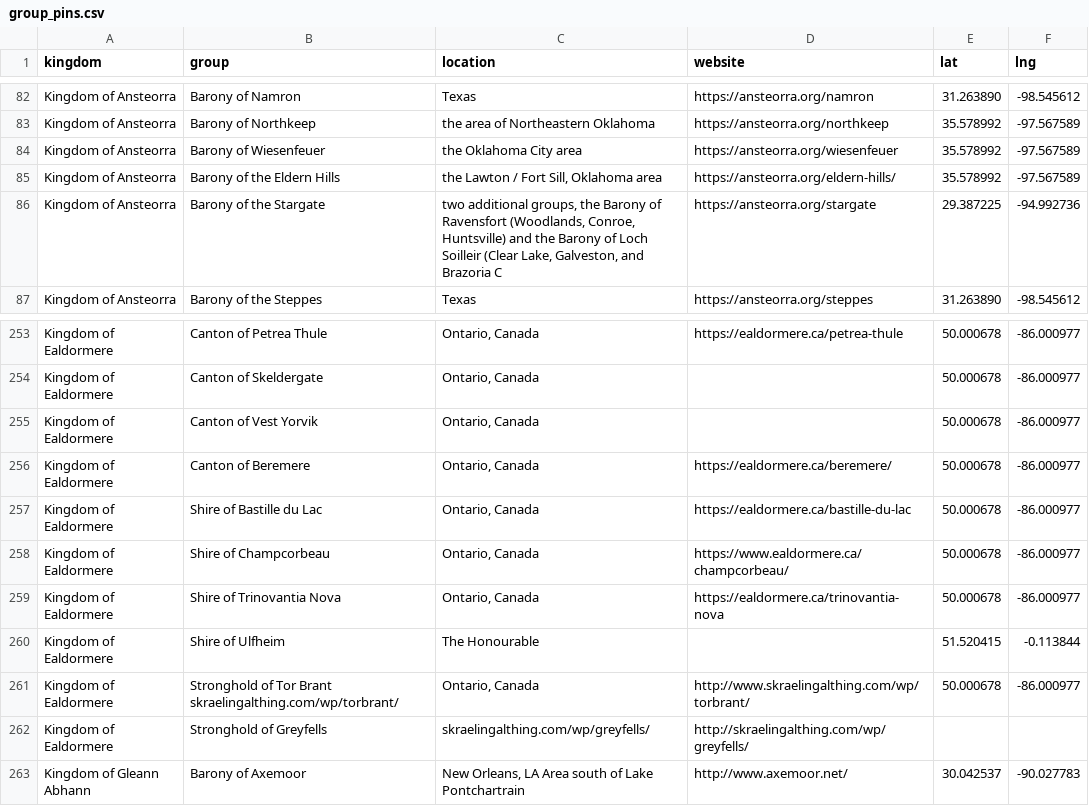
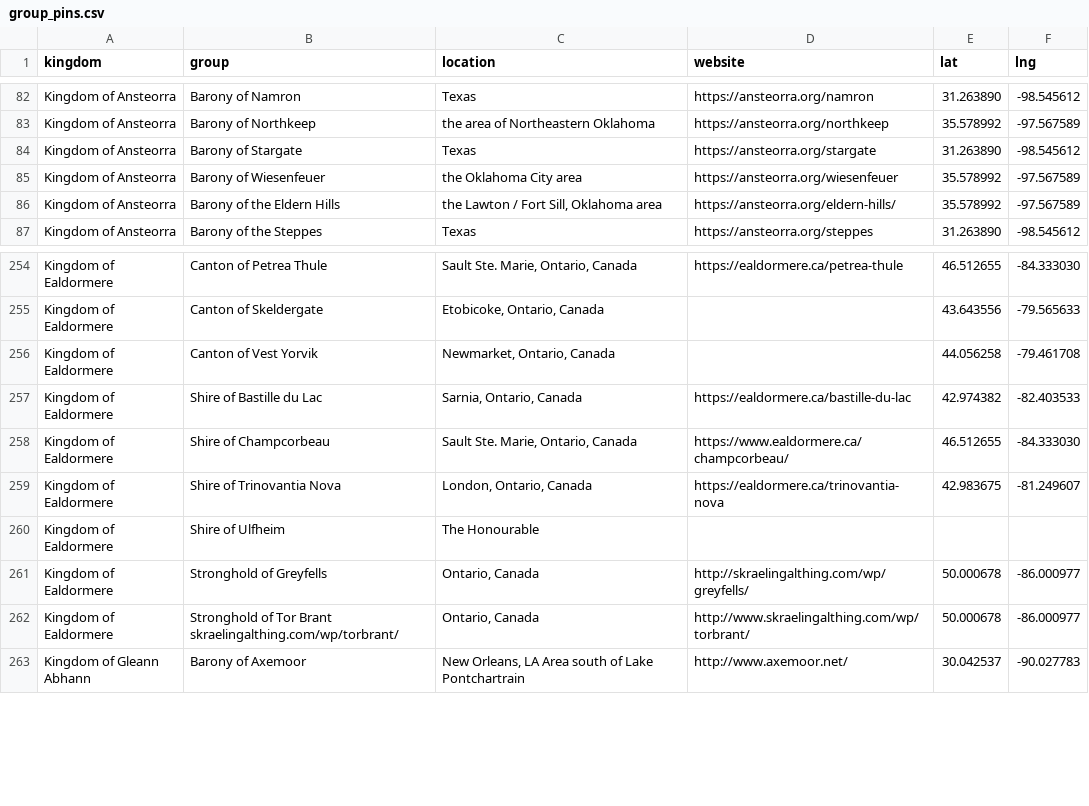
Before and after one commit to khs/scamap, a CSV file: group_pins.csv, drawn as a sheet; only a part is shown, gaps mark what is left out; removed rows and columns are numbered as before the commit, all else as after; the diff covers the shown part only; the diff names each change by its address in the sheet, - before the commit and + after, or states it on an @@ line.

```diff
--- a/group_pins.csv
+++ b/group_pins.csv
+row 84: Kingdom of Ansteorra | Barony of Stargate | Texas | https://ansteorra.org/stargate | 31.263890 | -98.545612
-row 86: Kingdom of Ansteorra | Barony of the Stargate | two additional groups, the Barony of Ravensfort (Woodlands, Conroe, Huntsville) and the Barony of Loch Soilleir (Clear Lake, Galveston, and Brazoria C | https://ansteorra.org/stargate | 29.387225 | -94.992736
-C254 (location): Ontario, Canada
+C254 (location): Sault Ste. Marie, Ontario, Canada
-E254 (lat): 50.000678
+E254 (lat): 46.512655
-F254 (lng): -86.000977
+F254 (lng): -84.333030
-C255 (location): Ontario, Canada
+C255 (location): Etobicoke, Ontario, Canada
-E255 (lat): 50.000678
+E255 (lat): 43.643556
-F255 (lng): -86.000977
+F255 (lng): -79.565633
-C256 (location): Ontario, Canada
+C256 (location): Newmarket, Ontario, Canada
-E256 (lat): 50.000678
+E256 (lat): 44.056258
-F256 (lng): -86.000977
+F256 (lng): -79.461708
-row 256: Kingdom of Ealdormere | Canton of Beremere | Ontario, Canada | https://ealdormere.ca/beremere/ | 50.000678 | -86.000977
-C257 (location): Ontario, Canada
+C257 (location): Sarnia, Ontario, Canada
-E257 (lat): 50.000678
+E257 (lat): 42.974382
-F257 (lng): -86.000977
+F257 (lng): -82.403533
-C258 (location): Ontario, Canada
+C258 (location): Sault Ste. Marie, Ontario, Canada
-E258 (lat): 50.000678
+E258 (lat): 46.512655
-F258 (lng): -86.000977
+F258 (lng): -84.333030
-C259 (location): Ontario, Canada
+C259 (location): London, Ontario, Canada
-E259 (lat): 50.000678
+E259 (lat): 42.983675
-F259 (lng): -86.000977
+F259 (lng): -81.249607
-E260 (lat): 51.520415
+E260 (lat): (empty)
-F260 (lng): -0.113844
+F260 (lng): (empty)
+row 261: Kingdom of Ealdormere | Stronghold of Greyfells | Ontario, Canada | http://skraelingalthing.com/wp/greyfells/ | 50.000678 | -86.000977
-row 262: Kingdom of Ealdormere | Stronghold of Greyfells | skraelingalthing.com/wp/greyfells/ | http://skraelingalthing.com/wp/greyfells/
```
Also changed, not shown: 1 added row and 30 edited cells elsewhere in this file, group_locations.csv, 6 other files.
